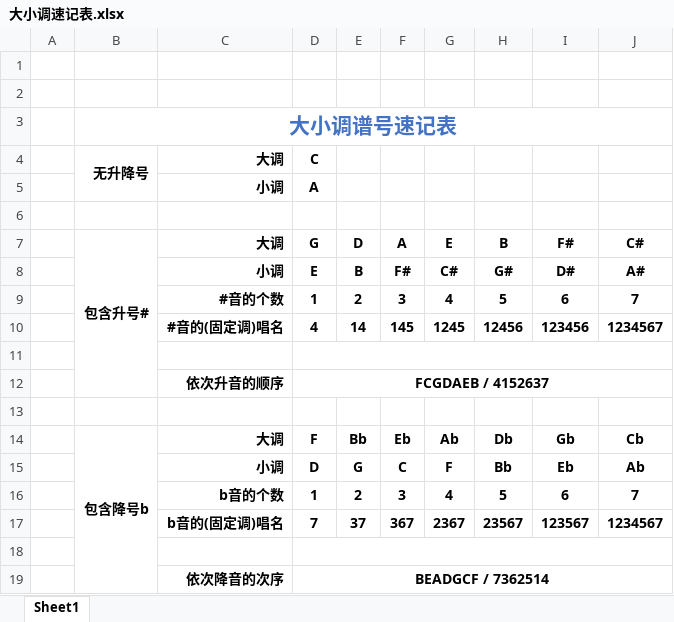
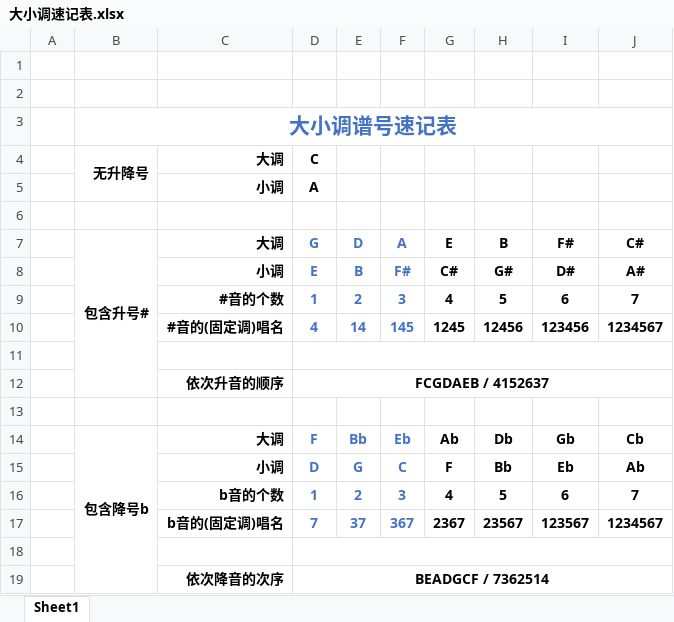
Before and after one commit to chinsyoui/crazy-stave, an Excel workbook: design/大小调速记表.xlsx, sheet Sheet1, drawn as a sheet; values as stored, in another font and other column widths than the file's, no borders; the diff names each change by its address in the sheet, - before the commit and + after, or states it on an @@ line.

```diff
--- a/design/大小调速记表.xlsx (sheet Sheet1)
+++ b/design/大小调速记表.xlsx (sheet Sheet1)
-D7:F10 text colour: black
+D7:F10 text colour: #4472C4
-D14:F17 text colour: black
+D14:F17 text colour: #4472C4
```
Also changed, not shown: 5 other files.
